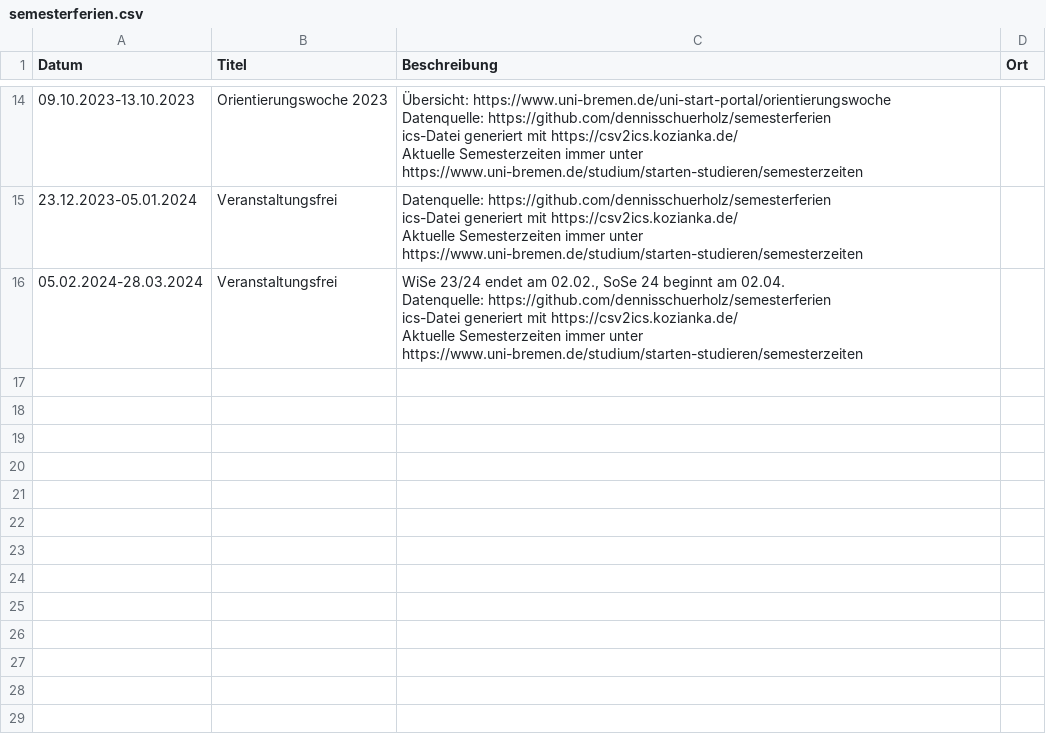
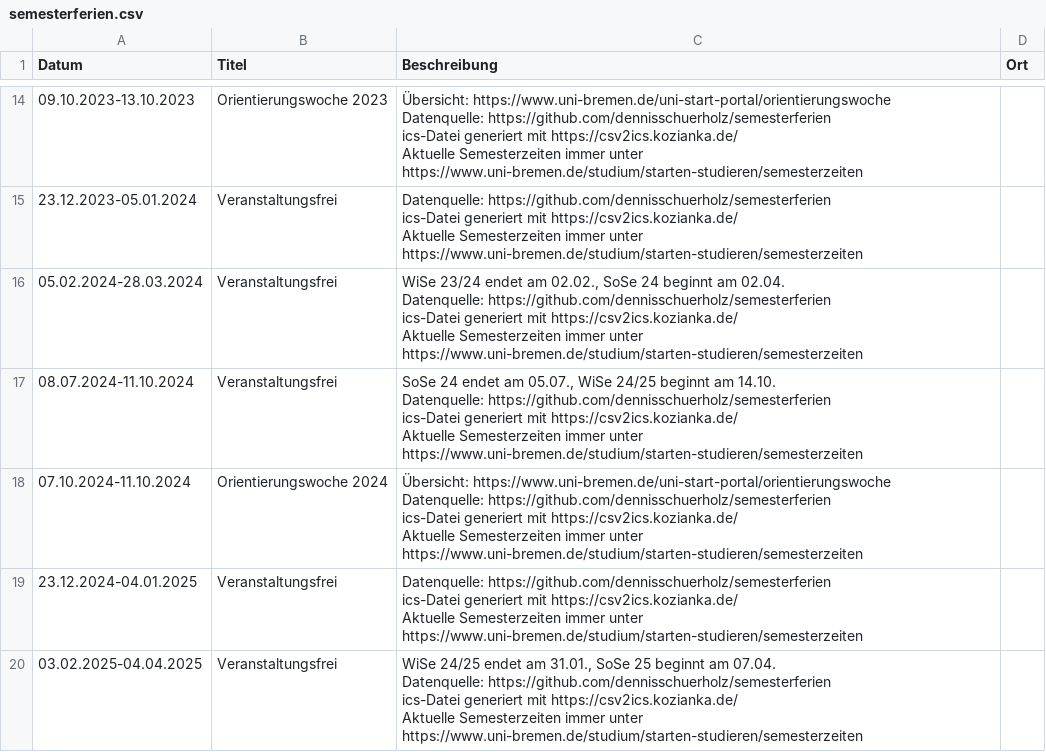
Before and after one commit to dennisschuerholz/semesterferien, a CSV file: semesterferien.csv, drawn as a sheet; only a part is shown, gaps mark what is left out; ↵ is a line break in a cell; the diff names each change by its address in the sheet, - before the commit and + after, or states it on an @@ line.

Commit message:
Add Semesterzeiten until SoSe 2025

```diff
--- a/semesterferien.csv
+++ b/semesterferien.csv
+row 17: 08.07.2024-11.10.2024 | Veranstaltungsfrei | SoSe 24 endet am 05.07., WiSe 24/25 beginnt am 14.10. ↵ Datenquelle: https://github.com/dennisschuerholz/semesterferien ↵ ics-Datei generiert mit https://csv2ics.kozianka.de/ ↵ Aktuelle Semesterzeiten immer unter https://www.uni-bremen.de/studium/starten-studieren/semesterzeiten
+row 18: 07.10.2024-11.10.2024 | Orientierungswoche 2024 | Übersicht: https://www.uni-bremen.de/uni-start-portal/orientierungswoche ↵ Datenquelle: https://github.com/dennisschuerholz/semesterferien ↵ ics-Datei generiert mit https://csv2ics.kozianka.de/ ↵ Aktuelle Semesterzeiten immer unter https://www.uni-bremen.de/studium/starten-studieren/semesterzeiten
+row 19: 23.12.2024-04.01.2025 | Veranstaltungsfrei | Datenquelle: https://github.com/dennisschuerholz/semesterferien ↵ ics-Datei generiert mit https://csv2ics.kozianka.de/ ↵ Aktuelle Semesterzeiten immer unter https://www.uni-bremen.de/studium/starten-studieren/semesterzeiten
+row 20: 03.02.2025-04.04.2025 | Veranstaltungsfrei | WiSe 24/25 endet am 31.01., SoSe 25 beginnt am 07.04. ↵ Datenquelle: https://github.com/dennisschuerholz/semesterferien ↵ ics-Datei generiert mit https://csv2ics.kozianka.de/ ↵ Aktuelle Semesterzeiten immer unter https://www.uni-bremen.de/studium/starten-studieren/semesterzeiten
```
Also changed, not shown: 1 other file.
